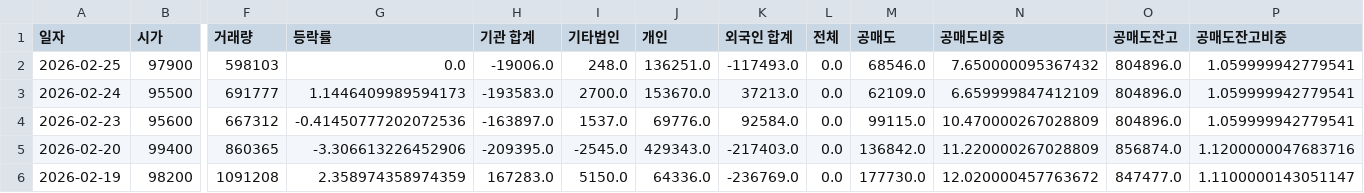
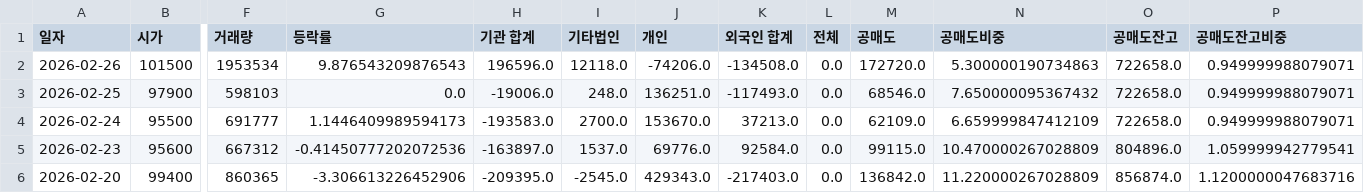
Before and after one commit to ccyun95/Semiconductor_electronic_work, a CSV file: data/Reno_Industrial_058470_stock_data.csv, drawn as a sheet; only a part is shown, gaps mark what is left out; the shorter side is filled out with more unchanged rows; addresses are those after the commit; rows hold the shown columns only; the diff names each change by its address in the sheet, - before the commit and + after, or states it on an @@ line.

```diff
--- a/data/Reno_Industrial_058470_stock_data.csv
+++ b/data/Reno_Industrial_058470_stock_data.csv
+row 2: 2026-02-26 | 101500 | 1953534 | 9.876543209876543 | 196596.0 | 12118.0 | -74206.0 | -134508.0 | 0.0 | 172720.0 | 5.300000190734863 | 722658.0 | 0.949999988079071
-O3:O4 (공매도잔고): 804896.0
+O3:O4 (공매도잔고): 722658.0
-P3:P4 (공매도잔고비중): 1.059999942779541
+P3:P4 (공매도잔고비중): 0.949999988079071
```
Also changed, not shown: data/ISC_095340_stock_data.csv, data/SK_hynix_000660_stock_data.csv, 16 other files.
